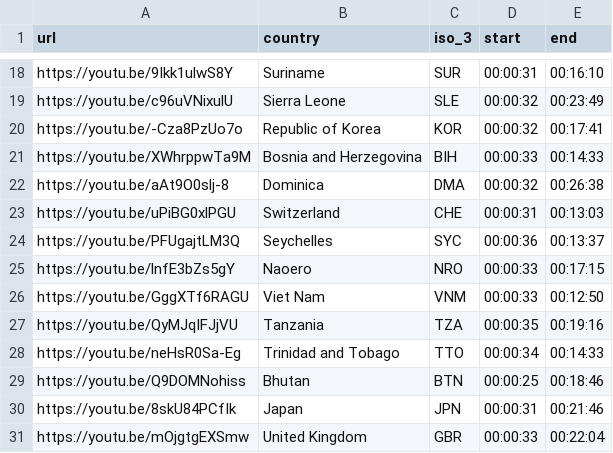
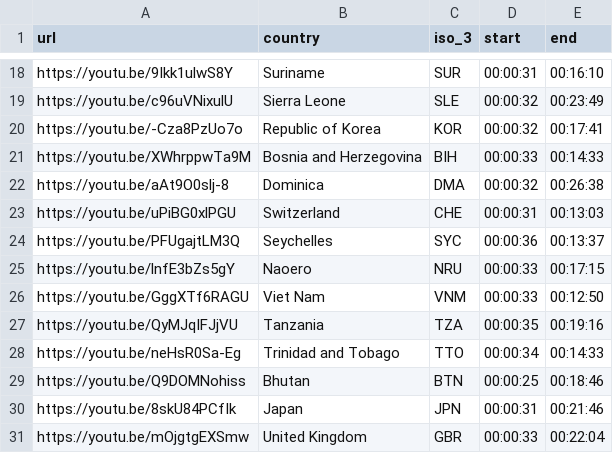
Before and after one commit to darenasc/unga81, a CSV file: data/raw/UN Speeches.csv, drawn as a sheet; only a part is shown, gaps mark what is left out.

```diff
--- a/data/raw/UN Speeches.csv
+++ b/data/raw/UN Speeches.csv
@@ -24,3 +24,3 @@ https://youtu.be/uPiBG0xlPGU,Switzerland,CHE,00:00:31,00:13:03
 https://youtu.be/PFUgajtLM3Q,Seychelles,SYC,00:00:36,00:13:37
-https://youtu.be/lnfE3bZs5gY,Naoero,NRO,00:00:33,00:17:15
+https://youtu.be/lnfE3bZs5gY,Naoero,NRU,00:00:33,00:17:15
 https://youtu.be/GggXTf6RAGU,Viet Nam,VNM,00:00:33,00:12:50
```
Also changed, not shown: 25 other files.
